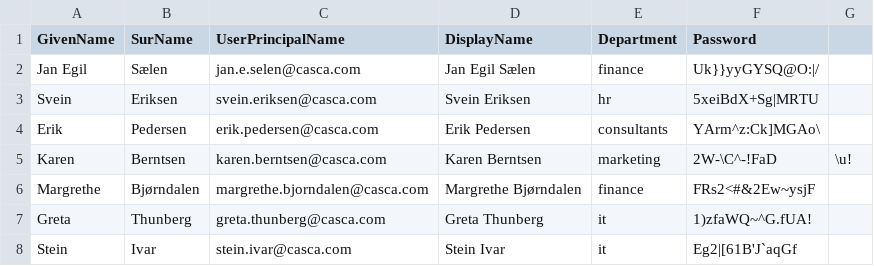
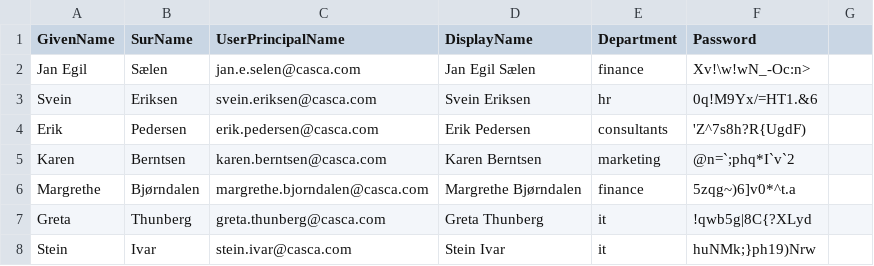
Before and after one commit to miriamchaib/DCST1007-AD, a CSV file: all_Scripts/users_uten_final.csv, drawn as a sheet.

```diff
--- a/all_Scripts/users_uten_final.csv
+++ b/all_Scripts/users_uten_final.csv
@@ -1,8 +1,8 @@
 GivenName,SurName,UserPrincipalName,DisplayName,Department,Password
-Jan Egil,Sælen,jan.e.selen@casca.com,Jan Egil Sælen,finance,Uk}}yyGYSQ@O:|/
-Svein,Eriksen,svein.eriksen@casca.com,Svein Eriksen,hr,5xeiBdX+Sg|MRTU
-Erik,Pedersen,erik.pedersen@casca.com,Erik Pedersen,consultants,YArm^z:Ck]MGAo\
-Karen,Berntsen,karen.berntsen@casca.com,Karen Berntsen,marketing,2W-\C^-!FaD,\u!
-Margrethe,Bjørndalen,margrethe.bjorndalen@casca.com,Margrethe Bjørndalen,finance,FRs2<#&2Ew~ysjF
-Greta,Thunberg,greta.thunberg@casca.com,Greta Thunberg,it,1)zfaWQ~^G.fUA!
-Stein,Ivar,stein.ivar@casca.com,Stein Ivar,it,Eg2|[61B'J`aqGf
+Jan Egil,Sælen,jan.e.selen@casca.com,Jan Egil Sælen,finance,Xv!\w!wN_-Oc:n>
+Svein,Eriksen,svein.eriksen@casca.com,Svein Eriksen,hr,0q!M9Yx/=HT1.&6
+Erik,Pedersen,erik.pedersen@casca.com,Erik Pedersen,consultants,'Z^7s8h?R{UgdF)
+Karen,Berntsen,karen.berntsen@casca.com,Karen Berntsen,marketing,@n=`;phq*I`v`2
+Margrethe,Bjørndalen,margrethe.bjorndalen@casca.com,Margrethe Bjørndalen,finance,5zqg~)6]v0*^t.a
+Greta,Thunberg,greta.thunberg@casca.com,Greta Thunberg,it,!qwb5g|8C{?XLyd
+Stein,Ivar,stein.ivar@casca.com,Stein Ivar,it,huNMk;}ph19)Nrw
```
Also changed, not shown: all_Scripts/DomainAdminUsers.csv, all_Scripts/users_final.csv, 1 other file.
